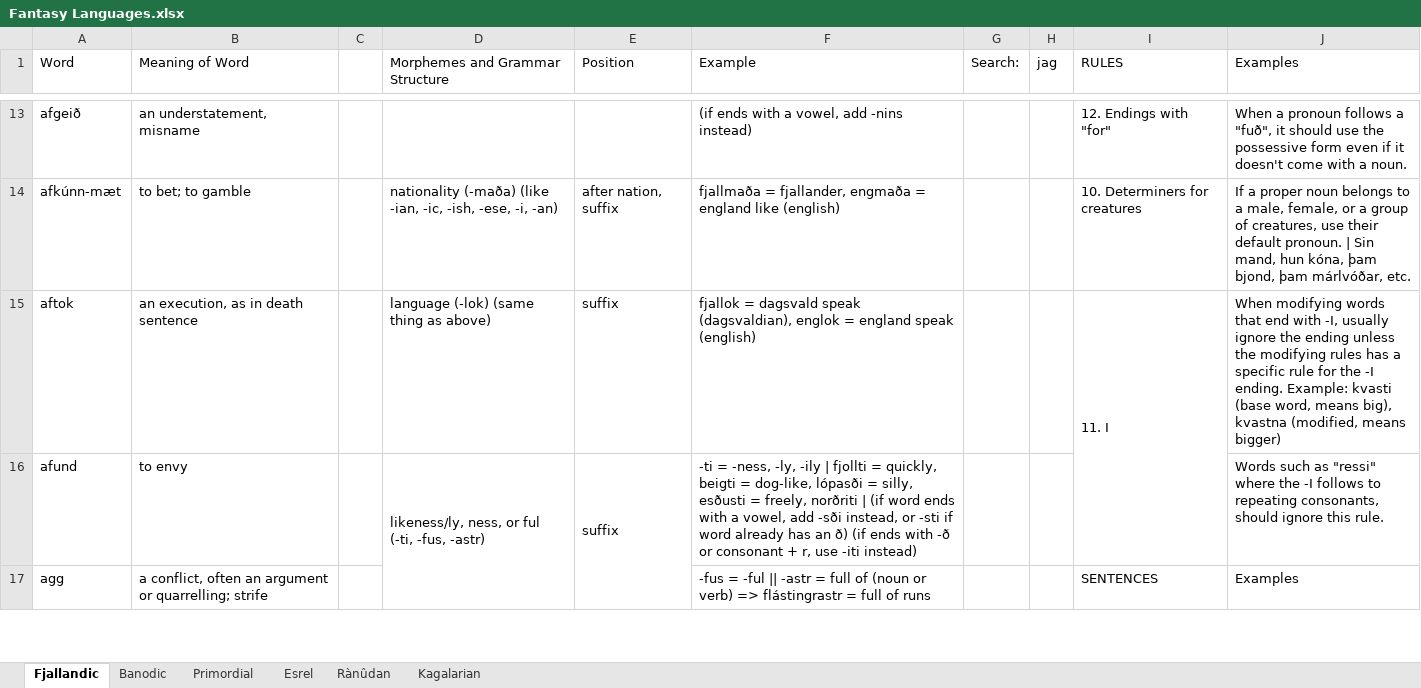
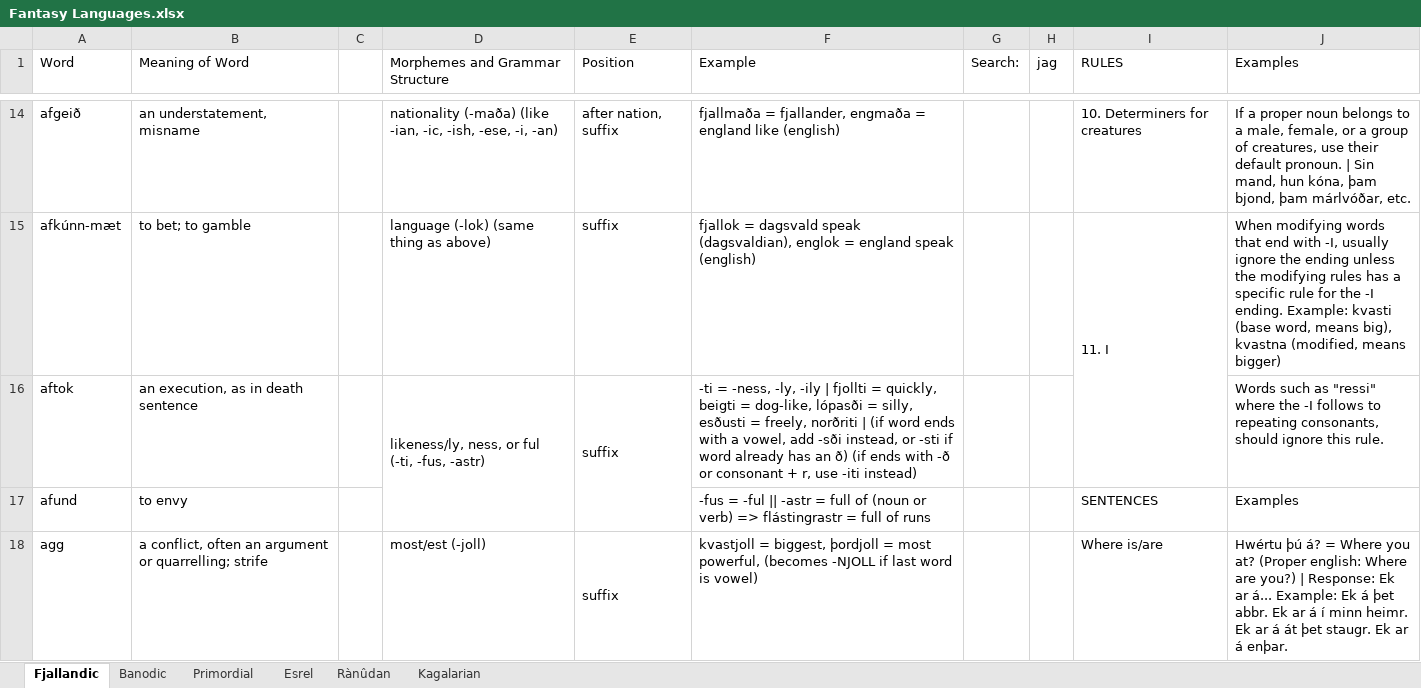
Before and after one commit to Oneo64/Auldworlde, an Excel workbook: Conlangs/Fantasy Languages.xlsx, sheet Fjallandic, drawn as a sheet; only a part is shown, gaps mark what is left out; values as stored, in another font and other column widths than the file's, no cell formats; charts and pictures not drawn; removed rows and columns are numbered as before the commit, all else as after; the diff covers the shown part only; the diff names each change by its address in the sheet, - before the commit and + after, or states it on an @@ line.

Commit message:
Update Fantasy Languages.xlsx

```diff
--- a/Conlangs/Fantasy Languages.xlsx (sheet Fjallandic)
+++ b/Conlangs/Fantasy Languages.xlsx (sheet Fjallandic)
-D14 (Morphemes and Grammar Structure): (empty)
+D14 (Morphemes and Grammar Structure): nationality (-maða) (like -ian, -ic, -ish, -ese, -i, -an)
-E14 (Position): (empty)
+E14 (Position): after nation, suffix
-F14 (Example): (if ends with a vowel, add -nins instead)
+F14 (Example): fjallmaða = fjallander, engmaða = england like (english)
-I14 (RULES): 12. Endings with "for"
+I14 (RULES): 10. Determiners for creatures
-J14 (Examples): When a pronoun follows a "fuð", it should use the possessive form even if it doesn't come with a noun.
+J14 (Examples): If a proper noun belongs to a male, female, or a group of creatures, use their default pronoun. | Sin mand, hun kóna, þam bjond, þam márlvóðar, etc.
-D15 (Morphemes and Grammar Structure): nationality (-maða) (like -ian, -ic, -ish, -ese, -i, -an)
+D15 (Morphemes and Grammar Structure): language (-lok) (same thing as above)
-E15 (Position): after nation, suffix
+E15 (Position): suffix
-F15 (Example): fjallmaða = fjallander, engmaða = england like (english)
+F15 (Example): fjallok = dagsvald speak (dagsvaldian), englok = england speak (english)
-I15 (RULES): 10. Determiners for creatures
+I15 (RULES): 11. I
+I15:I16 merged
-J15 (Examples): If a proper noun belongs to a male, female, or a group of creatures, use their default pronoun. | Sin mand, hun kóna, þam bjond, þam márlvóðar, etc.
+J15 (Examples): When modifying words that end with -I, usually ignore the ending unless the modifying rules has a specific rule for the -I ending. Example: kvasti (base word, means big), kvastna (modified, means bigger)
-D16 (Morphemes and Grammar Structure): language (-lok) (same thing as above)
+D16 (Morphemes and Grammar Structure): likeness/ly, ness, or ful (-ti, -fus, -astr)
+D16:D17 merged
+E16:E17 merged
-F16 (Example): fjallok = dagsvald speak (dagsvaldian), englok = england speak (english)
+F16 (Example): -ti = -ness, -ly, -ily | fjollti = quickly, beigti = dog-like, lópasði = silly, esðusti = freely, norðriti | (if word ends with a vowel, add -sði instead, or -sti if word already has an ð) (if ends with -ð or consonant + r, use -iti instead)
-I16 (RULES): 11. I
+I16 (RULES): (empty)
-I15:I16 merged
-J16 (Examples): When modifying words that end with -I, usually ignore the ending unless the modifying rules has a specific rule for the -I ending. Example: kvasti (base word, means big), kvastna (modified, means bigger)
+J16 (Examples): Words such as "ressi" where the -I follows to repeating consonants, should ignore this rule.
-D17 (Morphemes and Grammar Structure): likeness/ly, ness, or ful (-ti, -fus, -astr)
+D17 (Morphemes and Grammar Structure): (empty)
-D16:D17 merged
-E17 (Position): suffix
+E17 (Position): (empty)
-E16:E17 merged
-F17 (Example): -ti = -ness, -ly, -ily | fjollti = quickly, beigti = dog-like, lópasði = silly, esðusti = freely, norðriti | (if word ends with a vowel, add -sði instead, or -sti if word already has an ð) (if ends with -ð or consonant + r, use -iti instead)
+F17 (Example): -fus = -ful || -astr = full of (noun or verb) => flástingrastr = full of runs
-I17 (RULES): (empty)
+I17 (RULES): SENTENCES
-J17 (Examples): Words such as "ressi" where the -I follows to repeating consonants, should ignore this rule.
+J17 (Examples): Examples
-D18 (Morphemes and Grammar Structure): (empty)
+D18 (Morphemes and Grammar Structure): most/est (-joll)
-E18 (Position): (empty)
+E18 (Position): suffix
+E18:E19 merged
-F18 (Example): -fus = -ful || -astr = full of (noun or verb) => flástingrastr = full of runs
+F18 (Example): kvastjoll = biggest, þordjoll = most powerful, (becomes -NJOLL if last word is vowel)
-I18 (RULES): SENTENCES
+I18 (RULES): Where is/are
-J18 (Examples): Examples
+J18 (Examples): Hwértu þú á? = Where you at? (Proper english: Where are you?) | Response: Ek ar á... Example: Ek á þet abbr. Ek ar á í minn heimr. Ek ar á át þet staugr. Ek ar á enþar.
```
Also changed, not shown: 9 added rows, 5 removed rows, 196 edited cells and merged cells elsewhere in this sheet, cell formats.
